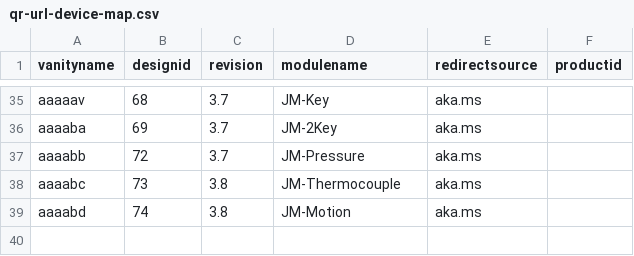
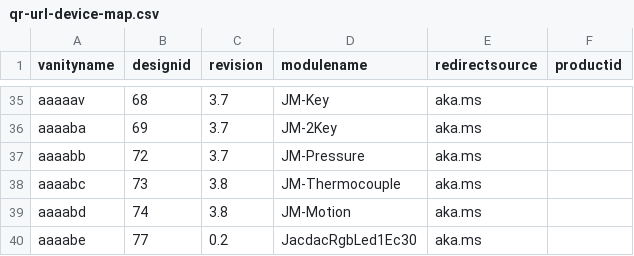
Before and after one commit to microsoft/jacdac, a CSV file: devices/microsoft/research/qr-url-device-map.csv, drawn as a sheet; only a part is shown, gaps mark what is left out.

Commit message:
Update qr-url-device-map.csv

```diff
--- a/devices/microsoft/research/qr-url-device-map.csv
+++ b/devices/microsoft/research/qr-url-device-map.csv
@@ -39 +39,2 @@ aaaabc,73,3.8,JM-Thermocouple,aka.ms,
 aaaabd,74,3.8,JM-Motion,aka.ms,
+aaaabe,77,0.2,JacdacRgbLed1Ec30,aka.ms,
```
